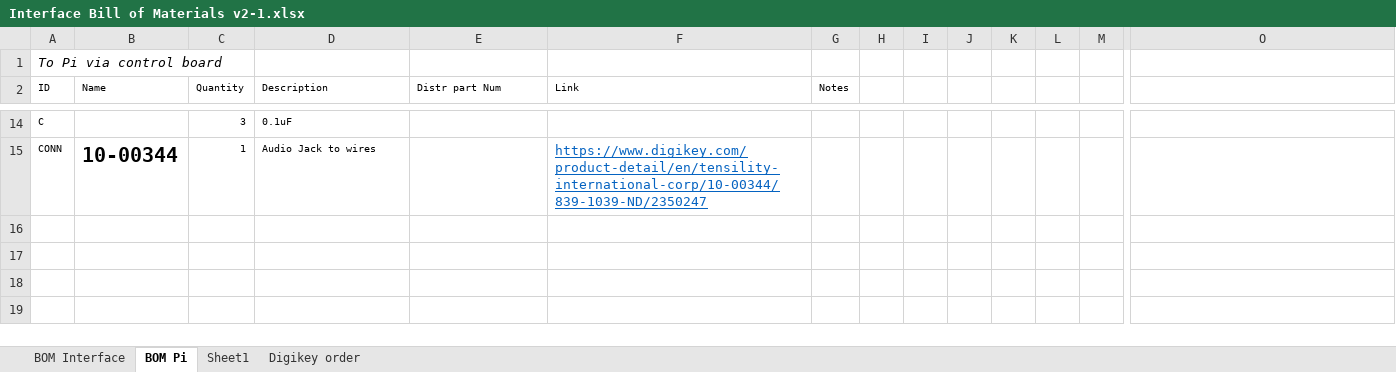
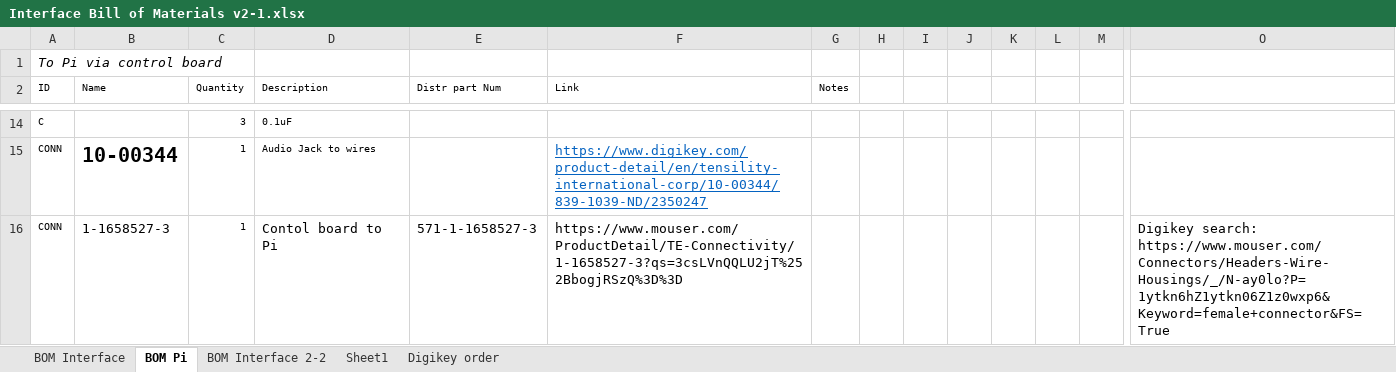
Before and after one commit to pez-globo/pufferfish-electronics, an Excel workbook: designs/Pufferfish-Interface-2/reference/Interface Bill of Materials v2-1.xlsx, sheet BOM Pi, drawn as a sheet; only a part is shown, gaps mark what is left out; values as stored, in another font and other column widths than the file's, no borders; rows hold the shown columns only; the diff names each change by its address in the sheet, - before the commit and + after, or states it on an @@ line.

```diff
--- a/designs/Pufferfish-Interface-2/reference/Interface Bill of Materials v2-1.xlsx (sheet BOM Pi)
+++ b/designs/Pufferfish-Interface-2/reference/Interface Bill of Materials v2-1.xlsx (sheet BOM Pi)
+sheet tab: BOM Interface 2-2
+row 16: CONN | 1-1658527-3 | 1 | Contol board to Pi | 571-1-1658527-3 | https://www.mouser.com/ProductDetail/TE-Connectivity/1-1658527-3?qs=3csLVnQQLU2jT%252BbogjRSzQ%3D%3D |  |  |  |  |  |  |  | Digikey search: https://www.mouser.com/Connectors/Headers-Wire-Housings/_/N-ay0lo?P=1ytkn6hZ1ytkn06Z1z0wxp6&Keyword=female+connector&FS=True
```
Also changed, not shown: 2 other files.
